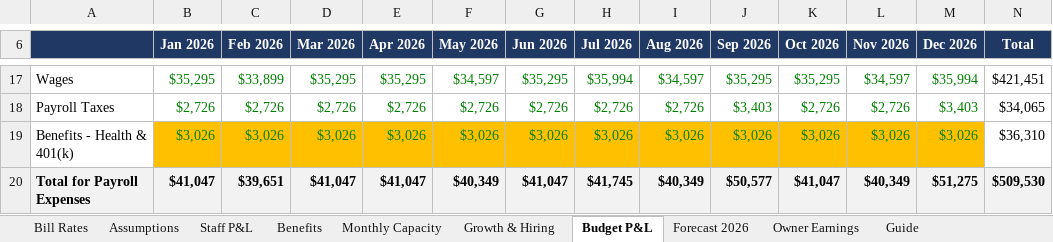
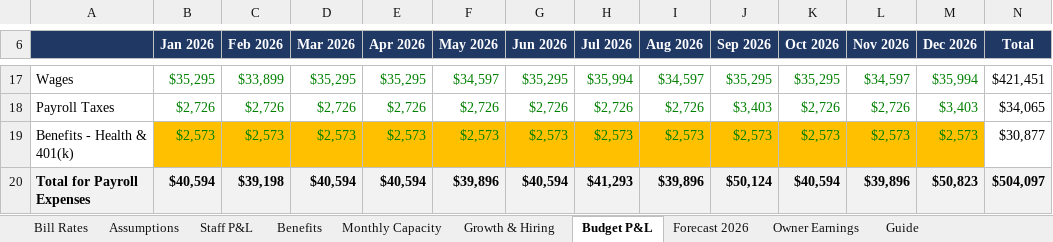
Before and after one commit to Onyxcfo/Firm-Budget-Forecast, an Excel workbook: Firm_Budget_Forecast_2026.xlsx, sheet Budget P&L, drawn as a sheet; only a part is shown, gaps mark what is left out; values as stored, in another font and other column widths than the file's, no borders; the diff covers the shown part only; the diff names each change by its address in the sheet, - before the commit and + after, or states it on an @@ line.

```diff
--- a/Firm_Budget_Forecast_2026.xlsx (sheet Budget P&L)
+++ b/Firm_Budget_Forecast_2026.xlsx (sheet Budget P&L)
-B19 (Jan 2026): $3,026
+B19 (Jan 2026): $2,573
-C19 (Feb 2026): $3,026
+C19 (Feb 2026): $2,573
-D19 (Mar 2026): $3,026
+D19 (Mar 2026): $2,573
-E19 (Apr 2026): $3,026
+E19 (Apr 2026): $2,573
-F19 (May 2026): $3,026
+F19 (May 2026): $2,573
-G19 (Jun 2026): $3,026
+G19 (Jun 2026): $2,573
-H19 (Jul 2026): $3,026
+H19 (Jul 2026): $2,573
-I19 (Aug 2026): $3,026
+I19 (Aug 2026): $2,573
-J19 (Sep 2026): $3,026
+J19 (Sep 2026): $2,573
-K19 (Oct 2026): $3,026
+K19 (Oct 2026): $2,573
-L19 (Nov 2026): $3,026
+L19 (Nov 2026): $2,573
-M19 (Dec 2026): $3,026
+M19 (Dec 2026): $2,573
-N19 (Total): $36,310
+N19 (Total): $30,877
-B20 (Jan 2026): $41,047
+B20 (Jan 2026): $40,594
-C20 (Feb 2026): $39,651
+C20 (Feb 2026): $39,198
-D20 (Mar 2026): $41,047
+D20 (Mar 2026): $40,594
-E20 (Apr 2026): $41,047
+E20 (Apr 2026): $40,594
-F20 (May 2026): $40,349
+F20 (May 2026): $39,896
-G20 (Jun 2026): $41,047
+G20 (Jun 2026): $40,594
-H20 (Jul 2026): $41,745
+H20 (Jul 2026): $41,293
-I20 (Aug 2026): $40,349
+I20 (Aug 2026): $39,896
-J20 (Sep 2026): $50,577
+J20 (Sep 2026): $50,124
-K20 (Oct 2026): $41,047
+K20 (Oct 2026): $40,594
-L20 (Nov 2026): $40,349
+L20 (Nov 2026): $39,896
-M20 (Dec 2026): $51,275
+M20 (Dec 2026): $50,823
-N20 (Total): $509,530
+N20 (Total): $504,097
```
Also changed, not shown: 93 edited cells elsewhere in this sheet, sheet Benefits, sheet Staff P&L, sheet Monthly Capacity, sheet Forecast 2026, sheet Owner Earnings, sheet Guide, formulas that keep their value, 1 other file.
